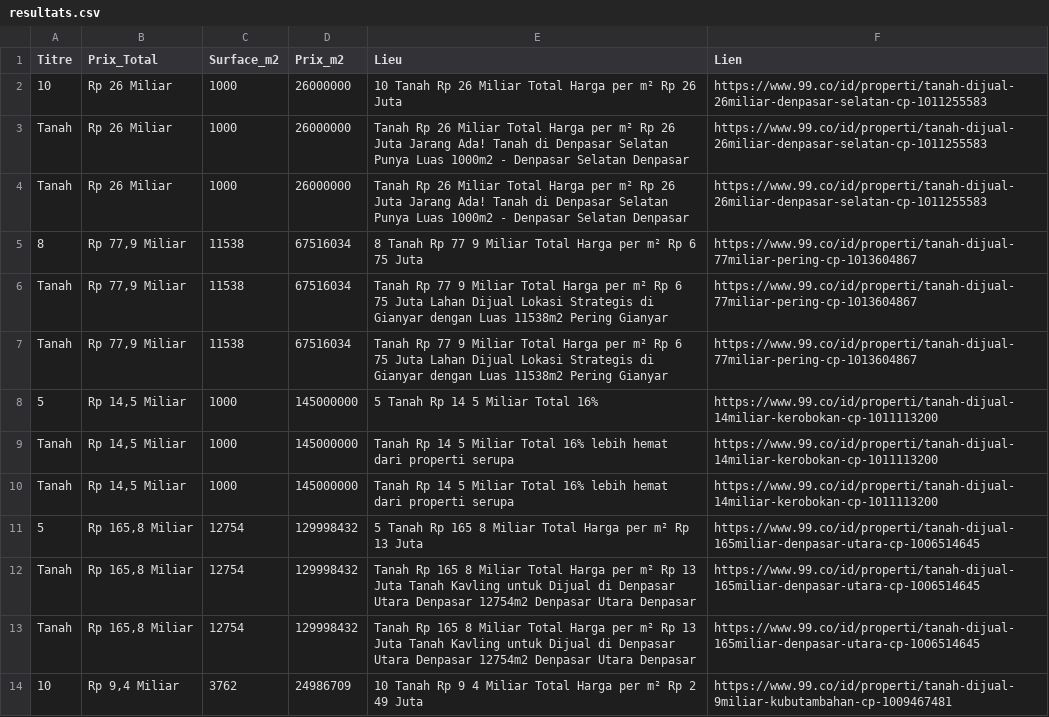
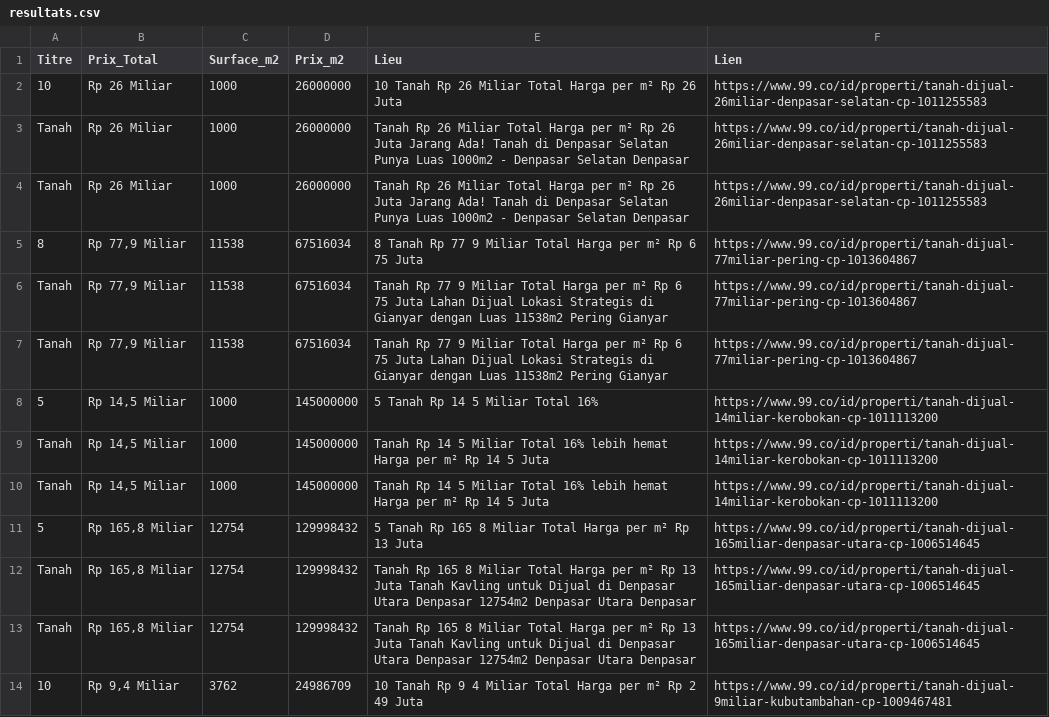
Before and after one commit to pedro432143219-prog/99co-scraper, a CSV file: resultats.csv, drawn as a sheet; only a part is shown.

```diff
--- a/resultats.csv
+++ b/resultats.csv
@@ -8,4 +8,4 @@ Tanah,"Rp 77,9 Miliar",11538,67516034,Tanah Rp 77 9 Miliar Total Harga per m² R
 5,"Rp 14,5 Miliar",1000,145000000,5  Tanah Rp 14 5 Miliar Total 16%,https://www.99.co/id/properti/tanah-dijual-14miliar-kerobokan-cp-1011113200
-Tanah,"Rp 14,5 Miliar",1000,145000000,Tanah Rp 14 5 Miliar Total 16% lebih hemat dari properti serupa,https://www.99.co/id/properti/tanah-dijual-14miliar-kerobokan-cp-1011113200
-Tanah,"Rp 14,5 Miliar",1000,145000000,Tanah Rp 14 5 Miliar Total 16% lebih hemat dari properti serupa,https://www.99.co/id/properti/tanah-dijual-14miliar-kerobokan-cp-1011113200
+Tanah,"Rp 14,5 Miliar",1000,145000000,Tanah Rp 14 5 Miliar Total 16% lebih hemat Harga per m² Rp 14 5 Juta,https://www.99.co/id/properti/tanah-dijual-14miliar-kerobokan-cp-1011113200
+Tanah,"Rp 14,5 Miliar",1000,145000000,Tanah Rp 14 5 Miliar Total 16% lebih hemat Harga per m² Rp 14 5 Juta,https://www.99.co/id/properti/tanah-dijual-14miliar-kerobokan-cp-1011113200
 5,"Rp 165,8 Miliar",12754,129998432,5  Tanah Rp 165 8 Miliar Total Harga per m² Rp 13 Juta,https://www.99.co/id/properti/tanah-dijual-165miliar-denpasar-utara-cp-1006514645
```
